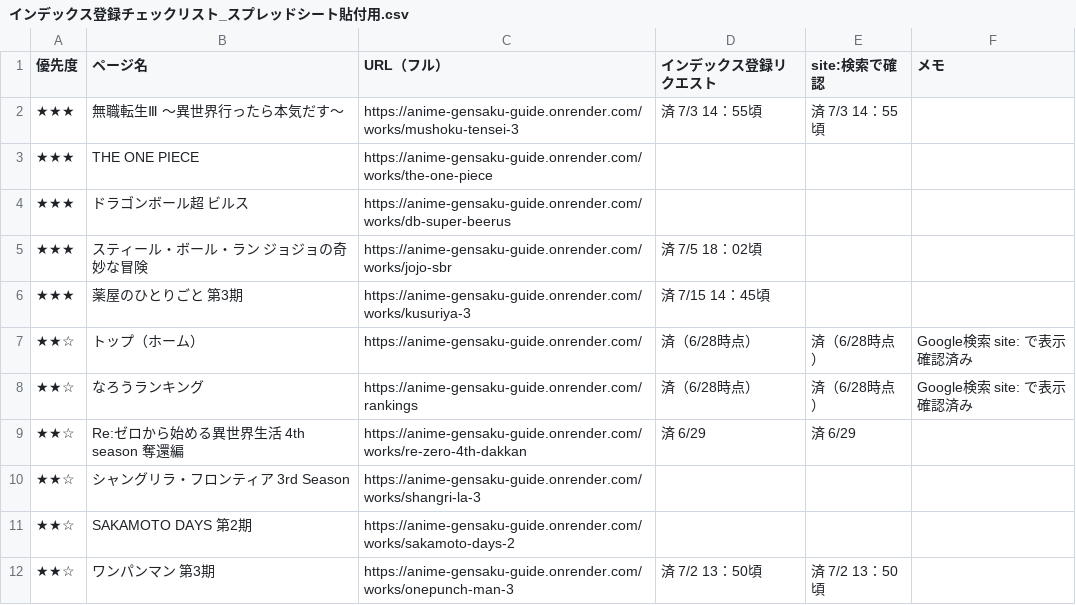
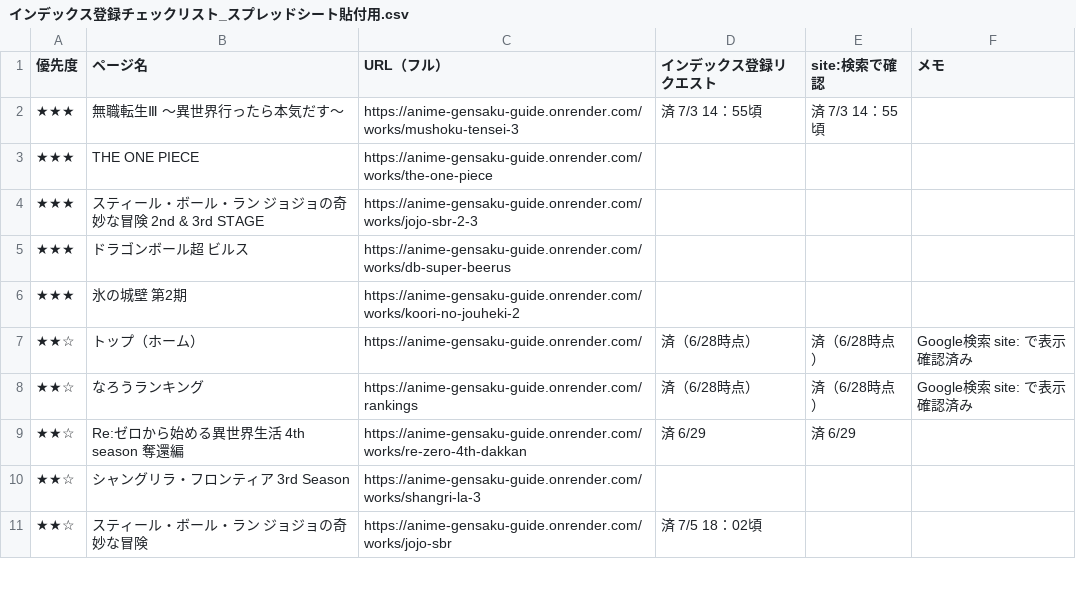
Before and after one commit to Deek229/anime-gensaku-guide, a CSV file: docs/インデックス登録チェックリスト_スプレッドシート貼付用.csv, drawn as a sheet; only a part is shown; the diff covers the shown part only.

```diff
--- a/docs/インデックス登録チェックリスト_スプレッドシート貼付用.csv
+++ b/docs/インデックス登録チェックリスト_スプレッドシート貼付用.csv
@@ -3,5 +3,5 @@
 ★★★,THE ONE PIECE,https://anime-gensaku-guide.onrender.com/works/the-one-piece,,,
+★★★,スティール・ボール・ラン ジョジョの奇妙な冒険 2nd & 3rd STAGE,https://anime-gensaku-guide.onrender.com/works/jojo-sbr-2-3,,,
 ★★★,ドラゴンボール超 ビルス,https://anime-gensaku-guide.onrender.com/works/db-super-beerus,,,
-★★★,スティール・ボール・ラン ジョジョの奇妙な冒険,https://anime-gensaku-guide.onrender.com/works/jojo-sbr,済　7/5　18：02頃,,
-★★★,薬屋のひとりごと 第3期,https://anime-gensaku-guide.onrender.com/works/kusuriya-3,済　7/15　14：45頃,,
+★★★,氷の城壁 第2期,https://anime-gensaku-guide.onrender.com/works/koori-no-jouheki-2,,,
 ★★☆,トップ（ホーム）,https://anime-gensaku-guide.onrender.com/,済（6/28時点）,済（6/28時点）,Google検索 site: で表示確認済み
@@ -10,3 +10,2 @@
 ★★☆,シャングリラ・フロンティア 3rd Season,https://anime-gensaku-guide.onrender.com/works/shangri-la-3,,,
-★★☆,SAKAMOTO DAYS 第2期,https://anime-gensaku-guide.onrender.com/works/sakamoto-days-2,,,
-★★☆,ワンパンマン 第3期,https://anime-gensaku-guide.onrender.com/works/onepunch-man-3,済　7/2　13：50頃,済　7/2　13：50頃,
+★★☆,スティール・ボール・ラン ジョジョの奇妙な冒険,https://anime-gensaku-guide.onrender.com/works/jojo-sbr,済　7/5　18：02頃,,
```
Also changed, not shown: 13 added rows, 1 removed row and 2 edited cells elsewhere in this file, 8 other files.
